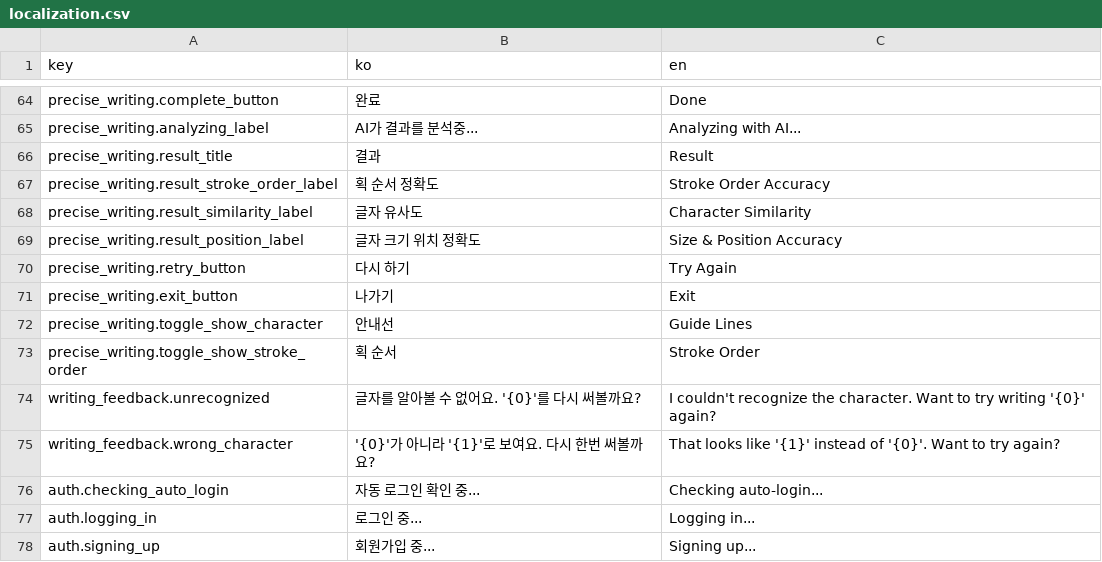
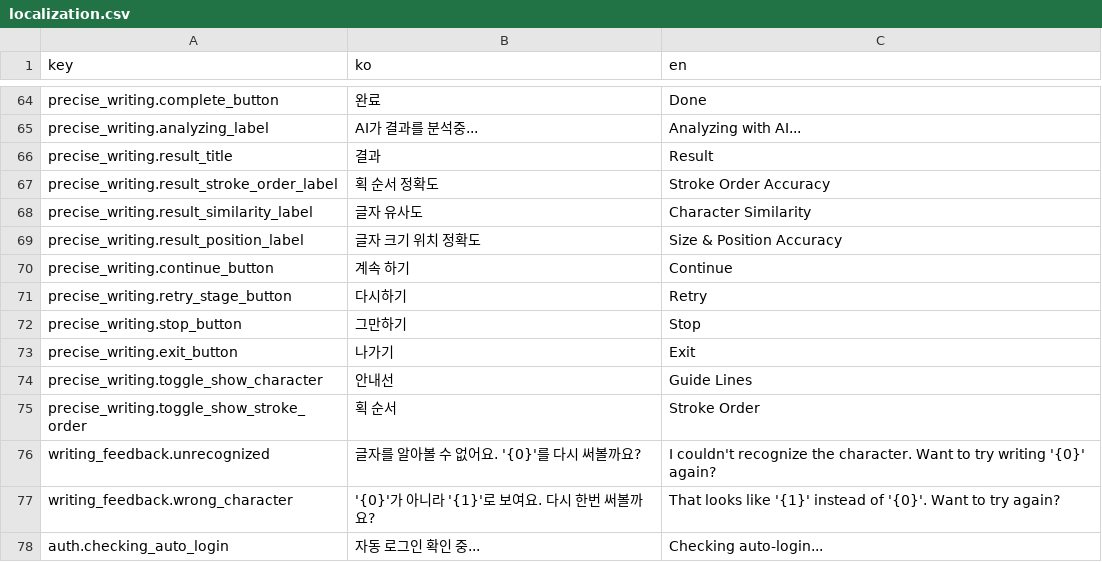
Before and after one commit to WritingGrandfather/WritingGrandfather, a CSV file: Assets/Resources/Localization/localization.csv, drawn as a sheet; only a part is shown, gaps mark what is left out; the shorter side is filled out with more unchanged rows; removed rows and columns are numbered as before the commit, all else as after; the diff names each change by its address in the sheet, - before the commit and + after, or states it on an @@ line.

Commit message:
정밀쓰기 모드 픽스 + 무한 모드 만듬. + 점수창에 별점이랑 계속하기 | 다시하기 | 나가기 버튼 만듬

```diff
--- a/Assets/Resources/Localization/localization.csv
+++ b/Assets/Resources/Localization/localization.csv
-row 70: precise_writing.retry_button | 다시 하기 | Try Again
+row 70: precise_writing.continue_button | 계속 하기 | Continue
+row 71: precise_writing.retry_stage_button | 다시하기 | Retry
+row 72: precise_writing.stop_button | 그만하기 | Stop
```
Also changed, not shown: 7 other files.
